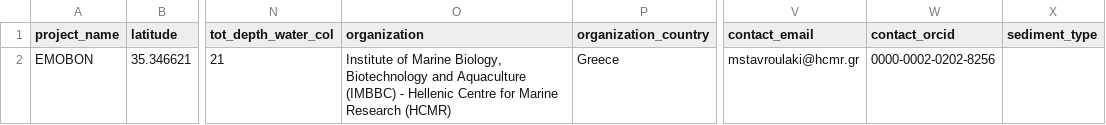
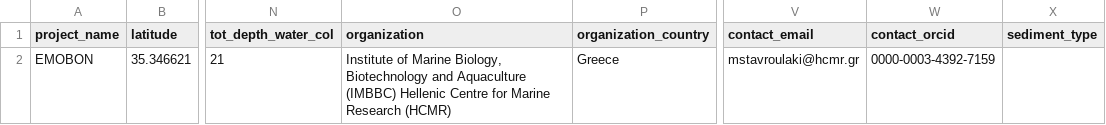
Before and after one commit to emo-bon/observatory-hcmr-1-crate, a CSV file: logsheets/raw/sediment_observatory.csv, drawn as a sheet; only a part is shown, gaps mark what is left out; the diff names each change by its address in the sheet, - before the commit and + after, or states it on an @@ line.

```diff
--- a/logsheets/raw/sediment_observatory.csv
+++ b/logsheets/raw/sediment_observatory.csv
-O2 (organization): …Aquaculture (IMBBC) - Hellenic Centre…
+O2 (organization): …Aquaculture (IMBBC) Hellenic Centre…
-W2 (contact_orcid): 0000-0002-0202-8256
+W2 (contact_orcid): 0000-0003-4392-7159
```
Also changed, not shown: logsheets/raw/water_observatory.csv, logsheets/raw/water_sampling.csv.
